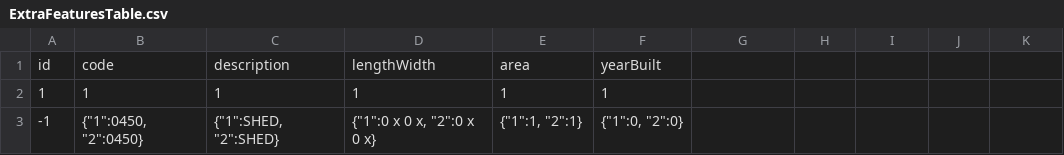
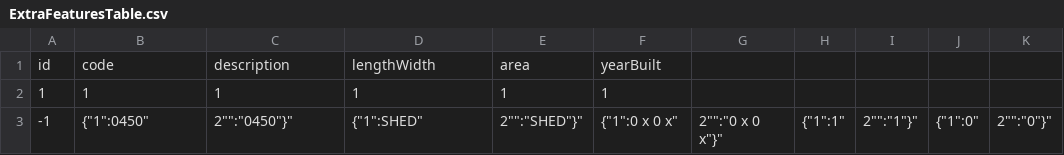
Before and after one commit to mammothfactory/MammothGPT-V2, a CSV file: DatasetConfiguration/ExtraFeaturesTable.csv, drawn as a sheet.

Commit message:
Fix illegal format

```diff
--- a/DatasetConfiguration/ExtraFeaturesTable.csv
+++ b/DatasetConfiguration/ExtraFeaturesTable.csv
@@ -2,2 +2,2 @@ id,code,description,lengthWidth,area,yearBuilt
 1, 1,   1,          1,          1,   1
--1, "{""1"":0450, ""2"":0450}", "{""1"":SHED, ""2"":SHED}", "{""1"":0 x 0 x, ""2"":0 x 0 x}", "{""1"":1, ""2"":1}", "{""1"":0, ""2"":0}"
+-1, "{""1"":"0450", ""2"":"0450"}", "{""1"":"SHED", ""2"":"SHED"}", "{""1"":"0 x 0 x", ""2"":"0 x 0 x"}", "{""1"":"1", ""2"":"1"}", "{""1"":"0", ""2"":"0"}"
```
